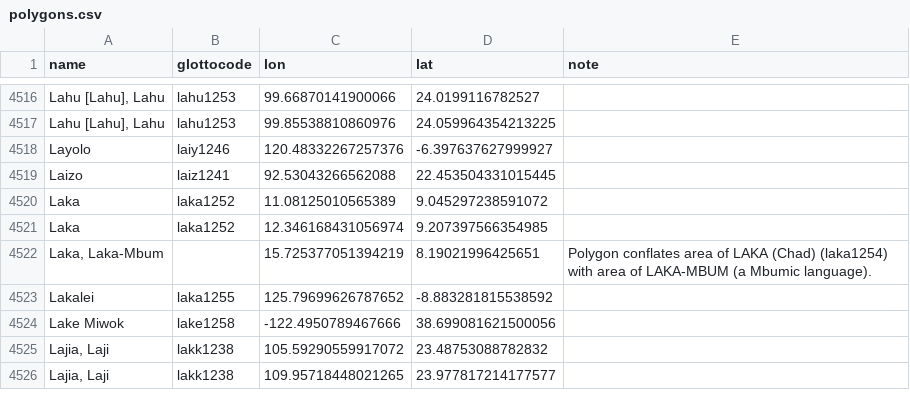
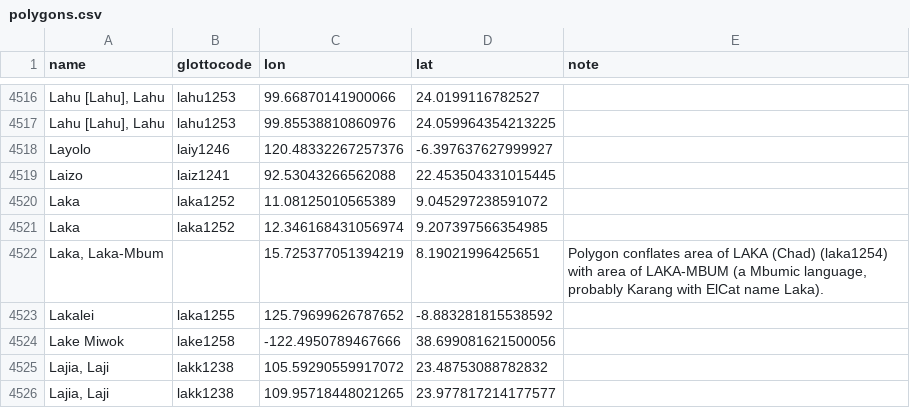
Before and after one commit to Glottography/asher2007world, a CSV file: etc/polygons.csv, drawn as a sheet; only a part is shown, gaps mark what is left out.

```diff
--- a/etc/polygons.csv
+++ b/etc/polygons.csv
@@ -4521,3 +4521,3 @@ Laka,laka1252,11.08125010565389,9.045297238591072
 Laka,laka1252,12.346168431056974,9.207397566354985
-"Laka, Laka-Mbum",,15.725377051394219,8.19021996425651,Polygon conflates area of LAKA (Chad) (laka1254) with area of LAKA-MBUM (a Mbumic language).
+"Laka, Laka-Mbum",,15.725377051394219,8.19021996425651,"Polygon conflates area of LAKA (Chad) (laka1254) with area of LAKA-MBUM (a Mbumic language, probably Karang with ElCat name Laka)."
 Lakalei,laka1255,125.79699626787652,-8.883281815538592
```
Also changed, not shown: 4 other files.
